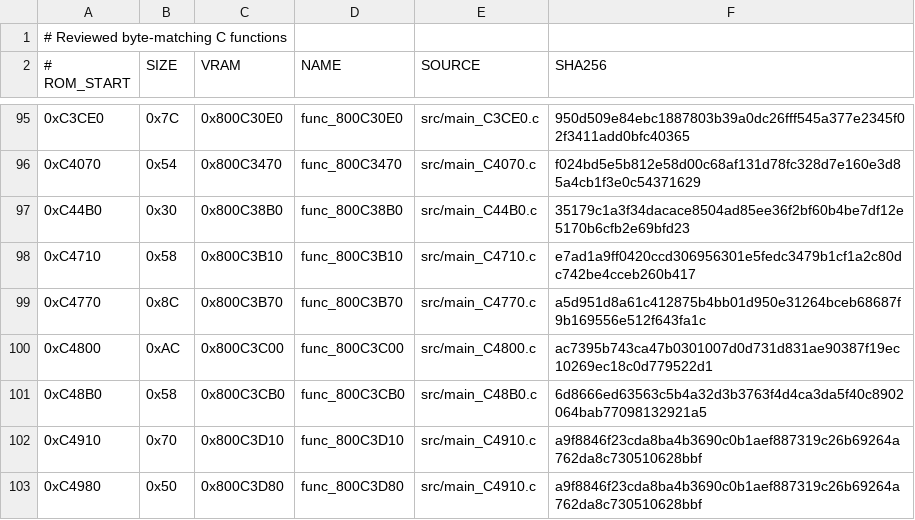
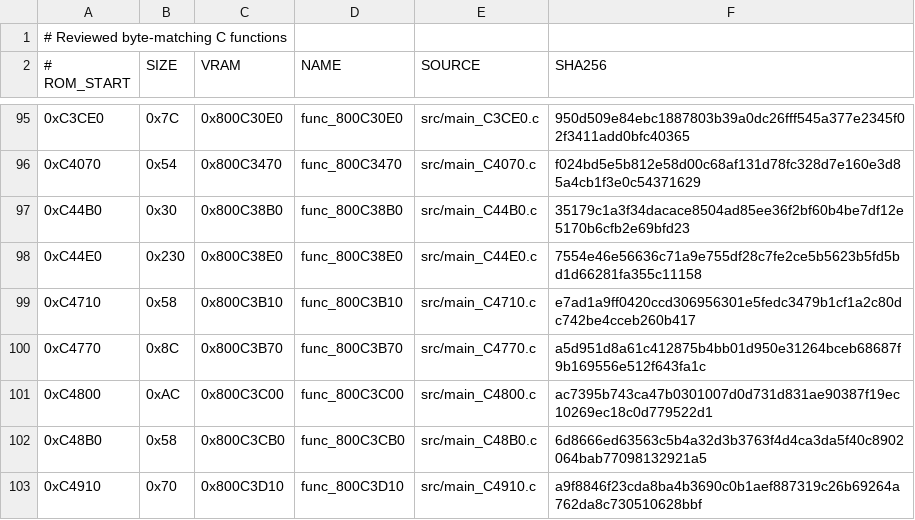
Before and after one commit to TheGh0stShip/Superman-64, a TSV file: config/us/matching_units.tsv, drawn as a sheet; only a part is shown, gaps mark what is left out; the shorter side is filled out with more unchanged rows; the diff names each change by its address in the sheet, - before the commit and + after, or states it on an @@ line.

Commit message:
Match func_800C38E0

```diff
--- a/config/us/matching_units.tsv
+++ b/config/us/matching_units.tsv
+row 98: 0xC44E0 | 0x230 | 0x800C38E0 | func_800C38E0 | src/main_C44E0.c | 7554e46e56636c71a9e755df28c7fe2ce5b5623b5fd5bd1d66281fa355c11158
```
Also changed, not shown: config/us/functions.tsv, 5 other files.
